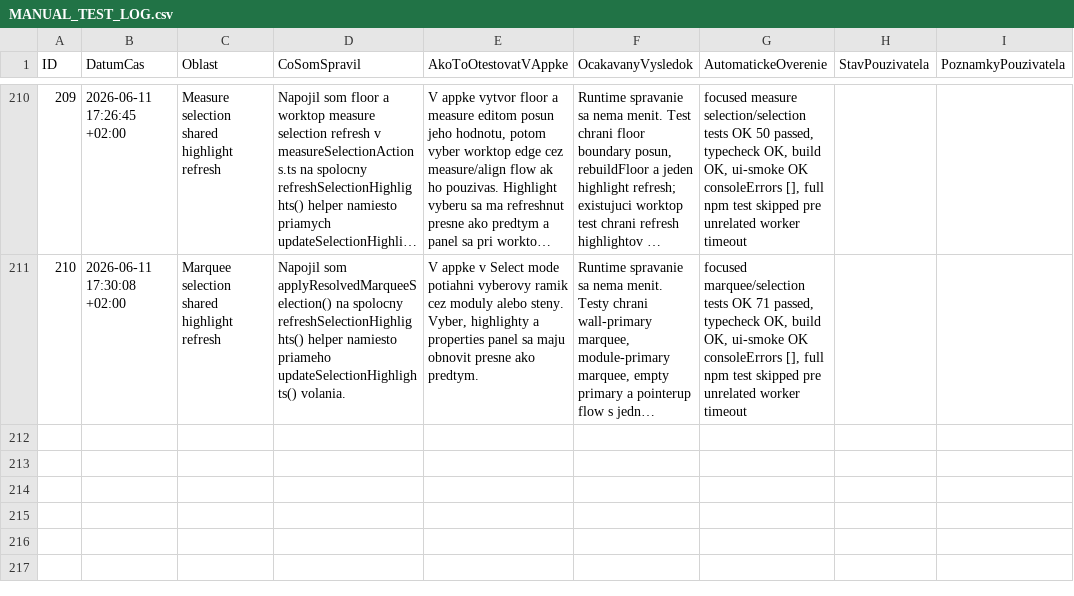
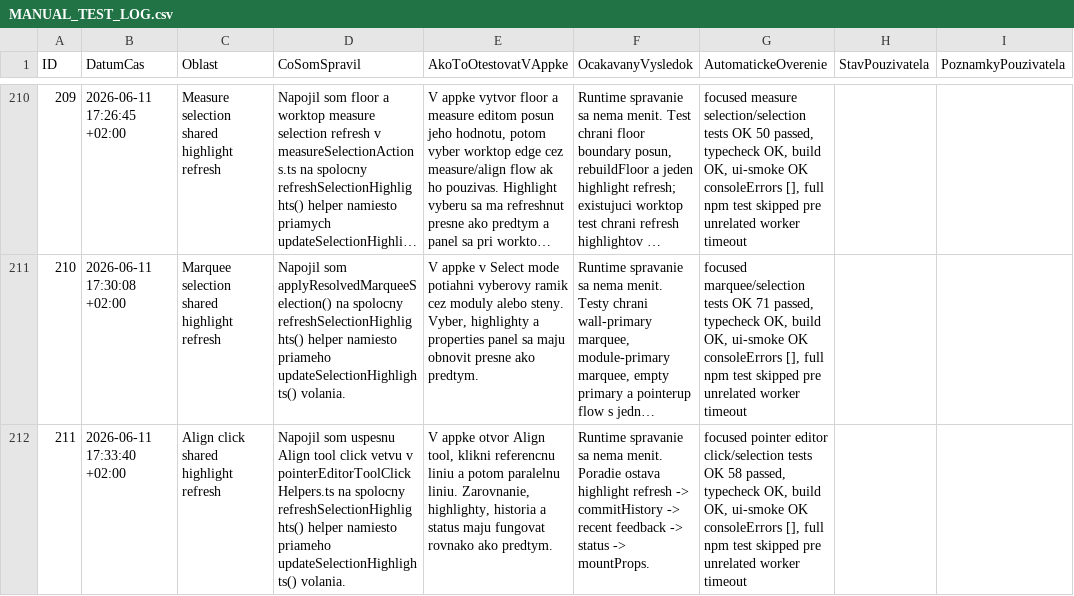
Before and after one commit to arcigy/kitchen_app, a CSV file: MANUAL_TEST_LOG.csv, drawn as a sheet; only a part is shown, gaps mark what is left out; long unchanged cells end in …; the diff names each change by its address in the sheet, - before the commit and + after, or states it on an @@ line.

```diff
--- a/MANUAL_TEST_LOG.csv
+++ b/MANUAL_TEST_LOG.csv
+row 212: 211 | 2026-06-11 17:33:40 +02:00 | Align click shared highlight refresh | Napojil som uspesnu Align tool click vetvu v pointerEditorToolClickHelpers.ts na spolocny refreshSelectionHighlights() helper namiesto priameho updateSelectionHighlights() volania. | V appke otvor Align tool, klikni referencnu liniu a potom paralelnu liniu. Zarovnanie, highlighty, historia a status maju fungovat rovnako ako predtym. | Runtime spravanie sa nema menit. Poradie ostava highlight refresh -> commitHistory -> recent feedback -> status -> mountProps. | focused pointer editor click/selection tests OK 58 passed, typecheck OK, build OK, ui-smoke OK consoleErrors [], full npm test skipped pre unrelated worker timeout
```
Also changed, not shown: 1 other file.
